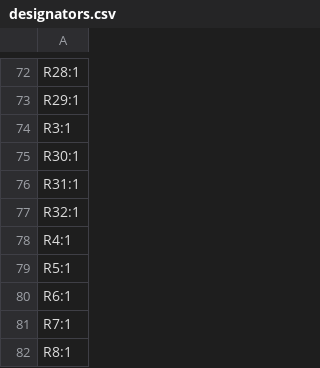
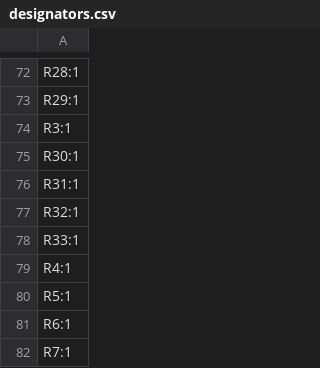
Before and after one commit to thermseekr/esp-poe-2rl, a CSV file: V1/production/designators.csv, drawn as a sheet; only a part is shown, gaps mark what is left out; the shorter side is filled out with more unchanged rows.

```diff
--- a/V1/production/designators.csv
+++ b/V1/production/designators.csv
@@ -77,2 +77,3 @@ R31:1
 R32:1
+R33:1
 R4:1
```
Also changed, not shown: V1/production/bom.csv, V1/production/positions.csv, 4 other files.
